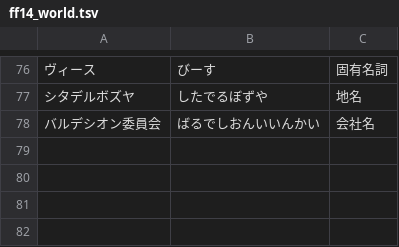
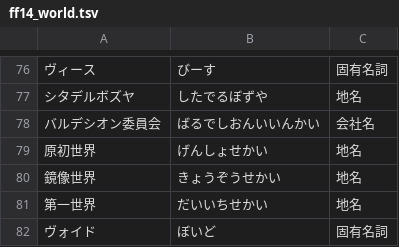
Before and after one commit to Philmist/AmiVoiceUserDic, a TSV file: ff14_world.tsv, drawn as a sheet; only a part is shown, gaps mark what is left out; the diff names each change by its address in the sheet, - before the commit and + after, or states it on an @@ line.

Commit message:
単語を追加。

```diff
--- a/ff14_world.tsv
+++ b/ff14_world.tsv
+row 79: 原初世界 | げんしょせかい | 地名
+row 80: 鏡像世界 | きょうぞうせかい | 地名
+row 81: 第一世界 | だいいちせかい | 地名
+row 82: ヴォイド | ぼいど | 固有名詞
```
